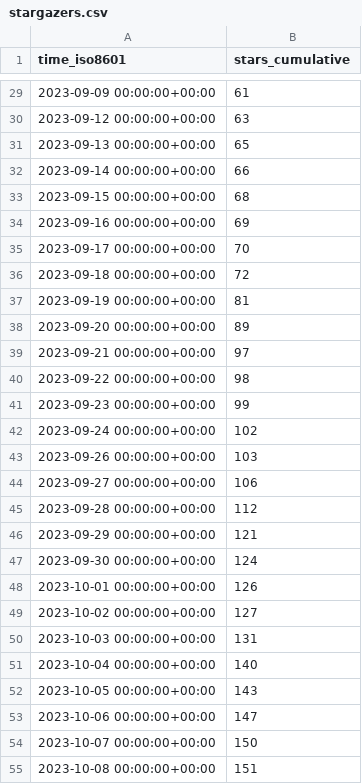
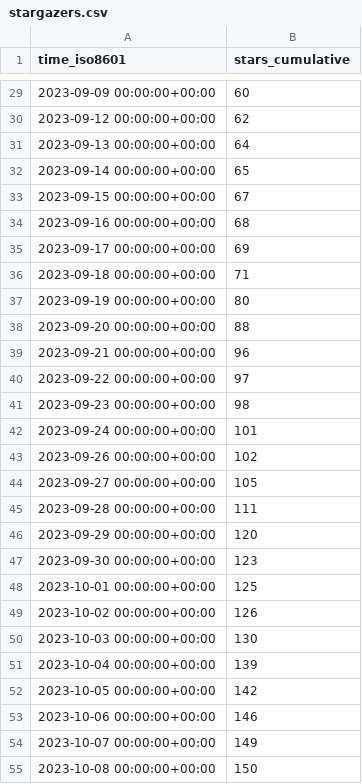
Before and after one commit to DhanushNehru/superduperdb, a CSV file: SuperDuperDB/superduperdb/ghrs-data/stargazers.csv, drawn as a sheet; only a part is shown, gaps mark what is left out; the diff covers the shown part only.

```diff
--- a/SuperDuperDB/superduperdb/ghrs-data/stargazers.csv
+++ b/SuperDuperDB/superduperdb/ghrs-data/stargazers.csv
@@ -29,27 +29,27 @@ time_iso8601,stars_cumulative
-2023-09-09 00:00:00+00:00,61
-2023-09-12 00:00:00+00:00,63
-2023-09-13 00:00:00+00:00,65
-2023-09-14 00:00:00+00:00,66
-2023-09-15 00:00:00+00:00,68
-2023-09-16 00:00:00+00:00,69
-2023-09-17 00:00:00+00:00,70
-2023-09-18 00:00:00+00:00,72
-2023-09-19 00:00:00+00:00,81
-2023-09-20 00:00:00+00:00,89
-2023-09-21 00:00:00+00:00,97
-2023-09-22 00:00:00+00:00,98
-2023-09-23 00:00:00+00:00,99
-2023-09-24 00:00:00+00:00,102
-2023-09-26 00:00:00+00:00,103
-2023-09-27 00:00:00+00:00,106
-2023-09-28 00:00:00+00:00,112
-2023-09-29 00:00:00+00:00,121
-2023-09-30 00:00:00+00:00,124
-2023-10-01 00:00:00+00:00,126
-2023-10-02 00:00:00+00:00,127
-2023-10-03 00:00:00+00:00,131
-2023-10-04 00:00:00+00:00,140
-2023-10-05 00:00:00+00:00,143
-2023-10-06 00:00:00+00:00,147
-2023-10-07 00:00:00+00:00,150
-2023-10-08 00:00:00+00:00,151
+2023-09-09 00:00:00+00:00,60
+2023-09-12 00:00:00+00:00,62
+2023-09-13 00:00:00+00:00,64
+2023-09-14 00:00:00+00:00,65
+2023-09-15 00:00:00+00:00,67
+2023-09-16 00:00:00+00:00,68
+2023-09-17 00:00:00+00:00,69
+2023-09-18 00:00:00+00:00,71
+2023-09-19 00:00:00+00:00,80
+2023-09-20 00:00:00+00:00,88
+2023-09-21 00:00:00+00:00,96
+2023-09-22 00:00:00+00:00,97
+2023-09-23 00:00:00+00:00,98
+2023-09-24 00:00:00+00:00,101
+2023-09-26 00:00:00+00:00,102
+2023-09-27 00:00:00+00:00,105
+2023-09-28 00:00:00+00:00,111
+2023-09-29 00:00:00+00:00,120
+2023-09-30 00:00:00+00:00,123
+2023-10-01 00:00:00+00:00,125
+2023-10-02 00:00:00+00:00,126
+2023-10-03 00:00:00+00:00,130
+2023-10-04 00:00:00+00:00,139
+2023-10-05 00:00:00+00:00,142
+2023-10-06 00:00:00+00:00,146
+2023-10-07 00:00:00+00:00,149
+2023-10-08 00:00:00+00:00,150
```
Also changed, not shown: 1 added row and 39 edited cells elsewhere in this file.
